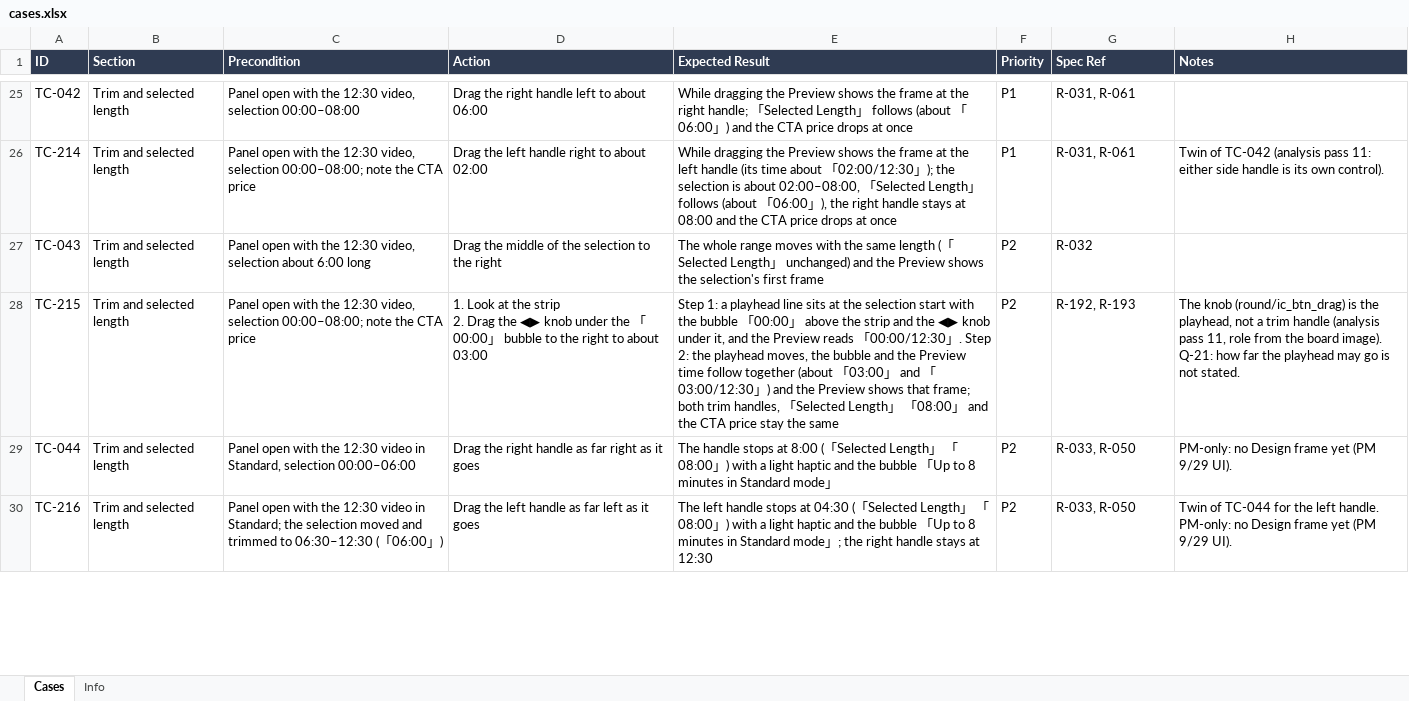
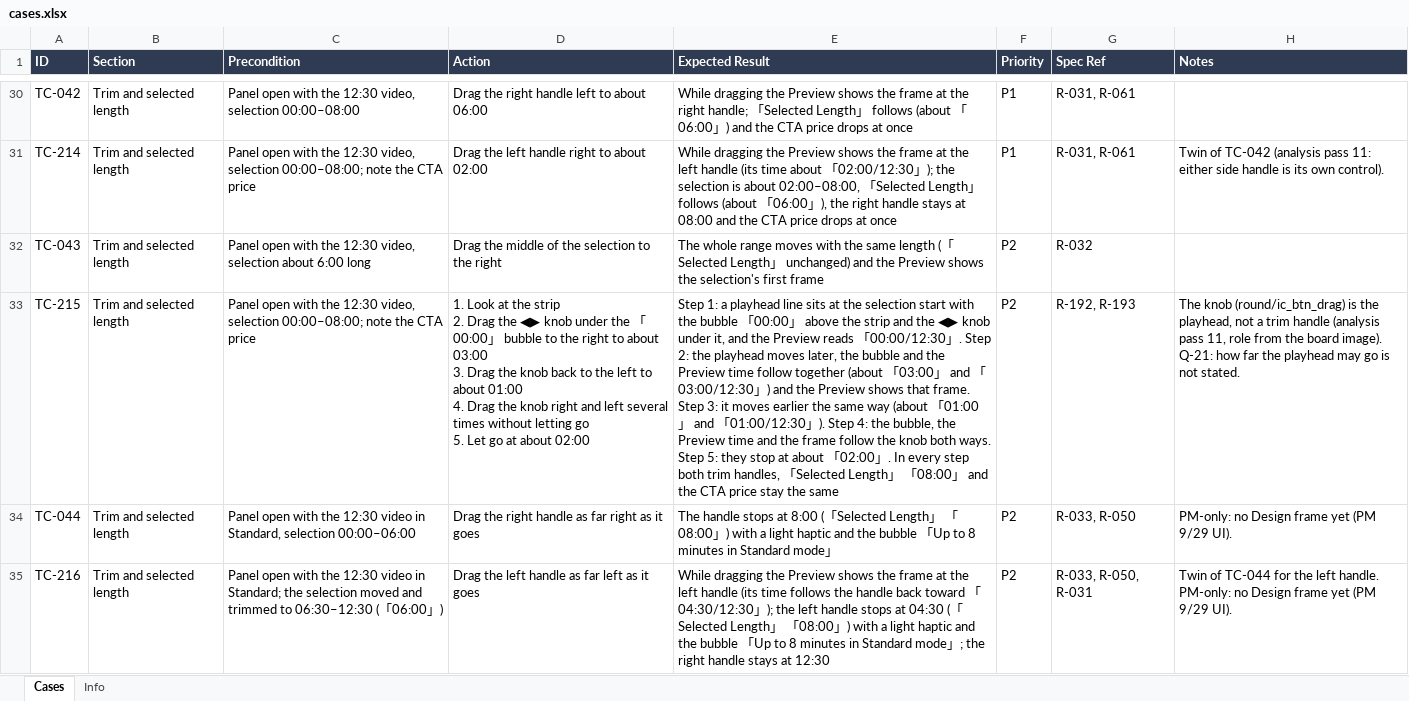
Before and after one commit to WillyWu-cl/spec-casebook, an Excel workbook: library/pdr/video-enhance/ios/cases.xlsx, sheet Cases, drawn as a sheet; only a part is shown, gaps mark what is left out; values as stored, in another font and other column widths than the file's, no borders; addresses are those after the commit; ↵ is a line break in a cell; the diff covers the shown part only; the diff names each change by its address in the sheet, - before the commit and + after, or states it on an @@ line.

```diff
--- a/library/pdr/video-enhance/ios/cases.xlsx (sheet Cases)
+++ b/library/pdr/video-enhance/ios/cases.xlsx (sheet Cases)
-D33 (Action): …about 03:00
+D33 (Action): …about 03:00 ↵ 3. Drag the knob back to the left to about 01:00 ↵ 4. Drag the knob right and left several times without letting go ↵ 5. Let go at about 02:00
-E33 (Expected Result): …the playhead moves, the bubble and the Preview time follow together (about 「03:00」 and 「03:00/12:30」) and the Preview shows that frame; both trim…
+E33 (Expected Result): …the playhead moves later, the bubble and the Preview time follow together (about 「03:00」 and 「03:00/12:30」) and the Preview shows that frame. Step 3: it moves earlier the same way (about 「01:00」 and 「01:00/12:30」). Step 4: the bubble, the Preview time and the frame follow the knob both ways. Step 5: they stop at about 「02:00」. In every step both trim…
-E35 (Expected Result): The left handle…
+E35 (Expected Result): While dragging the Preview shows the frame at the left handle (its time follows the handle back toward 「04:30/12:30」); the left handle…
-G35 (Spec Ref): R-033, R-050
+G35 (Spec Ref): R-033, R-050, R-031
```
Also changed, not shown: 51 added rows, 6 removed rows and 48 edited cells elsewhere in this sheet, sheet Info, 10 other files.
